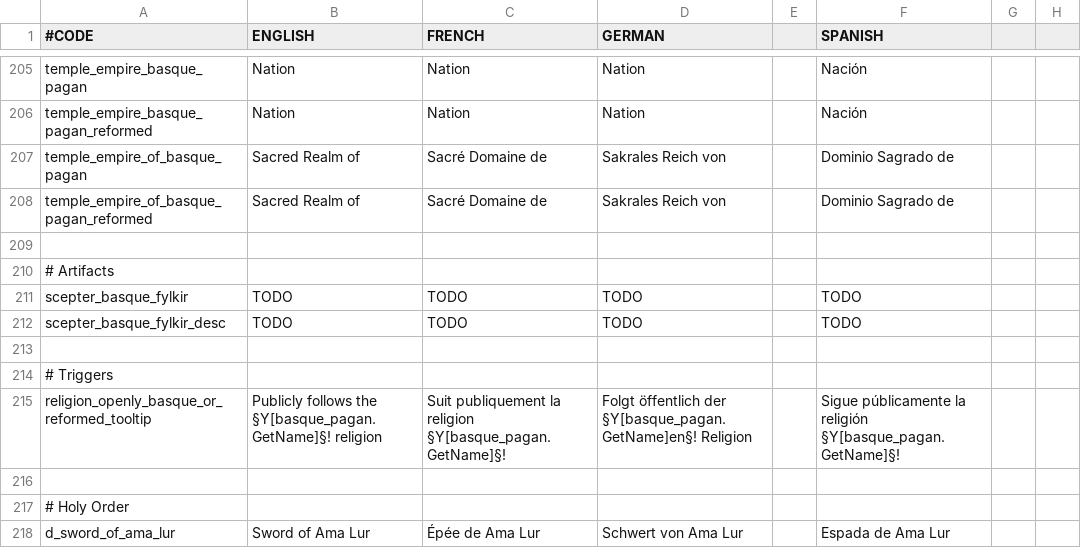
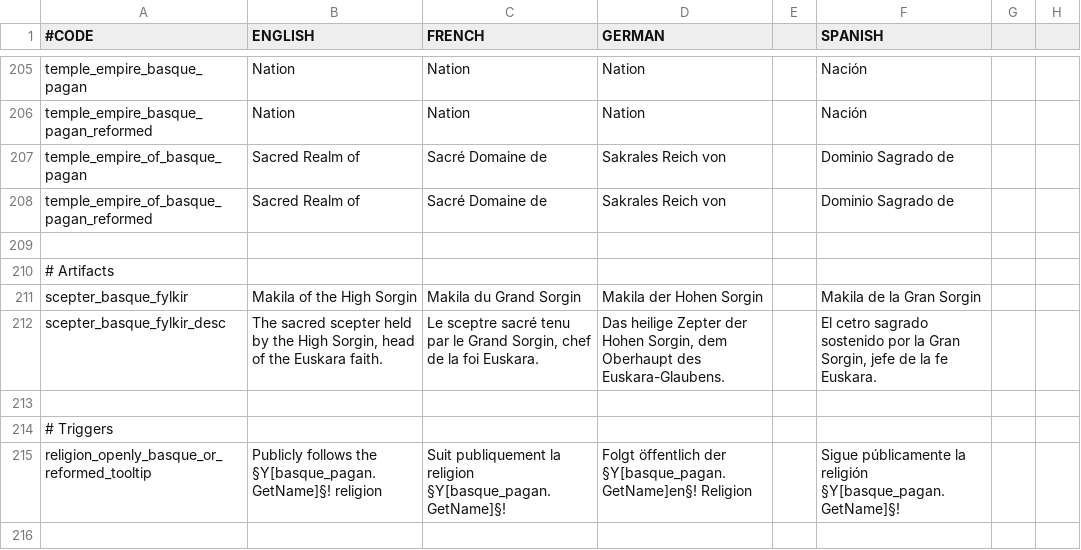
Before and after one commit to ck2plus/CK2Plus_Rewrite, a CSV file: CK2Plus_expanded/localisation/000_CK2Plus_expanded_religions.csv, drawn as a sheet; only a part is shown, gaps mark what is left out; the shorter side is filled out with more unchanged rows; the diff names each change by its address in the sheet, - before the commit and + after, or states it on an @@ line.

Commit message:
basque scepter localisation

```diff
--- a/CK2Plus_expanded/localisation/000_CK2Plus_expanded_religions.csv
+++ b/CK2Plus_expanded/localisation/000_CK2Plus_expanded_religions.csv
-B211 (ENGLISH): TODO
+B211 (ENGLISH): Makila of the High Sorgin
-C211 (FRENCH): TODO
+C211 (FRENCH): Makila du Grand Sorgin
-D211 (GERMAN): TODO
+D211 (GERMAN): Makila der Hohen Sorgin
-F211 (SPANISH): TODO
+F211 (SPANISH): Makila de la Gran Sorgin
-B212 (ENGLISH): TODO
+B212 (ENGLISH): The sacred scepter held by the High Sorgin, head of the Euskara faith.
-C212 (FRENCH): TODO
+C212 (FRENCH): Le sceptre sacré tenu par le Grand Sorgin, chef de la foi Euskara.
-D212 (GERMAN): TODO
+D212 (GERMAN): Das heilige Zepter der Hohen Sorgin, dem Oberhaupt des Euskara-Glaubens.
-F212 (SPANISH): TODO
+F212 (SPANISH): El cetro sagrado sostenido por la Gran Sorgin, jefe de la fe Euskara.
```
